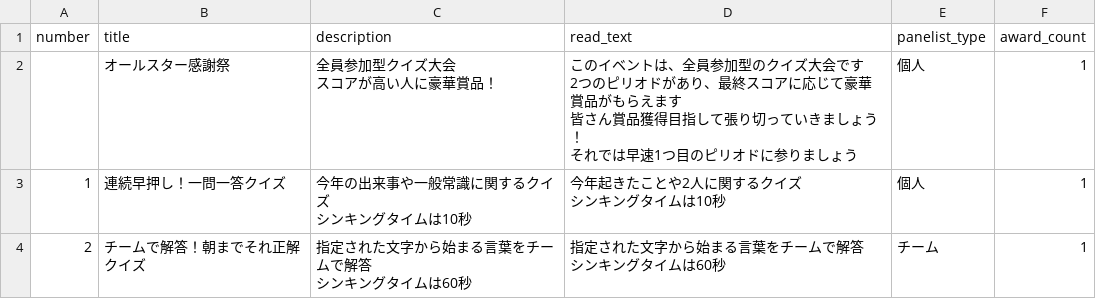
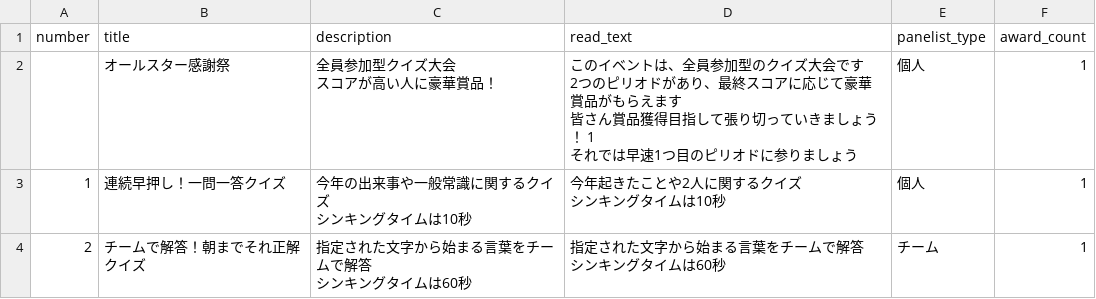
Before and after one commit to ohnuma5taka/thanks-fes, a TSV file: thanks-fes-api/app/db/seeds/data/periods.tsv, drawn as a sheet.

Commit message:
update opening periodawardCount

```diff
--- a/thanks-fes-api/app/db/seeds/data/periods.tsv
+++ b/thanks-fes-api/app/db/seeds/data/periods.tsv
@@ -1,7 +1,7 @@
 number	title	description	read_text	panelist_type	award_count
-	オールスター感謝祭	"全員参加型クイズ大会
-スコアが高い人に豪華賞品！"	"このイベントは、全員参加型のクイズ大会です
-2つのピリオドがあり、最終スコアに応じて豪華賞品がもらえます
-皆さん賞品獲得目指して張り切っていきましょう！
-それでは早速1つ目のピリオドに参りましょう"	個人	1
+	オールスター感謝祭	"全員参加型クイズ大会
+スコアが高い人に豪華賞品！"	"このイベントは、全員参加型のクイズ大会です
+2つのピリオドがあり、最終スコアに応じて豪華賞品がもらえます
+皆さん賞品獲得目指して張り切っていきましょう！		1
+それでは早速1つ目のピリオドに参りましょう"	個人	1
 1	連続早押し！一問一答クイズ	"今年の出来事や一般常識に関するクイズ
```
Also changed, not shown: 3 other files.
